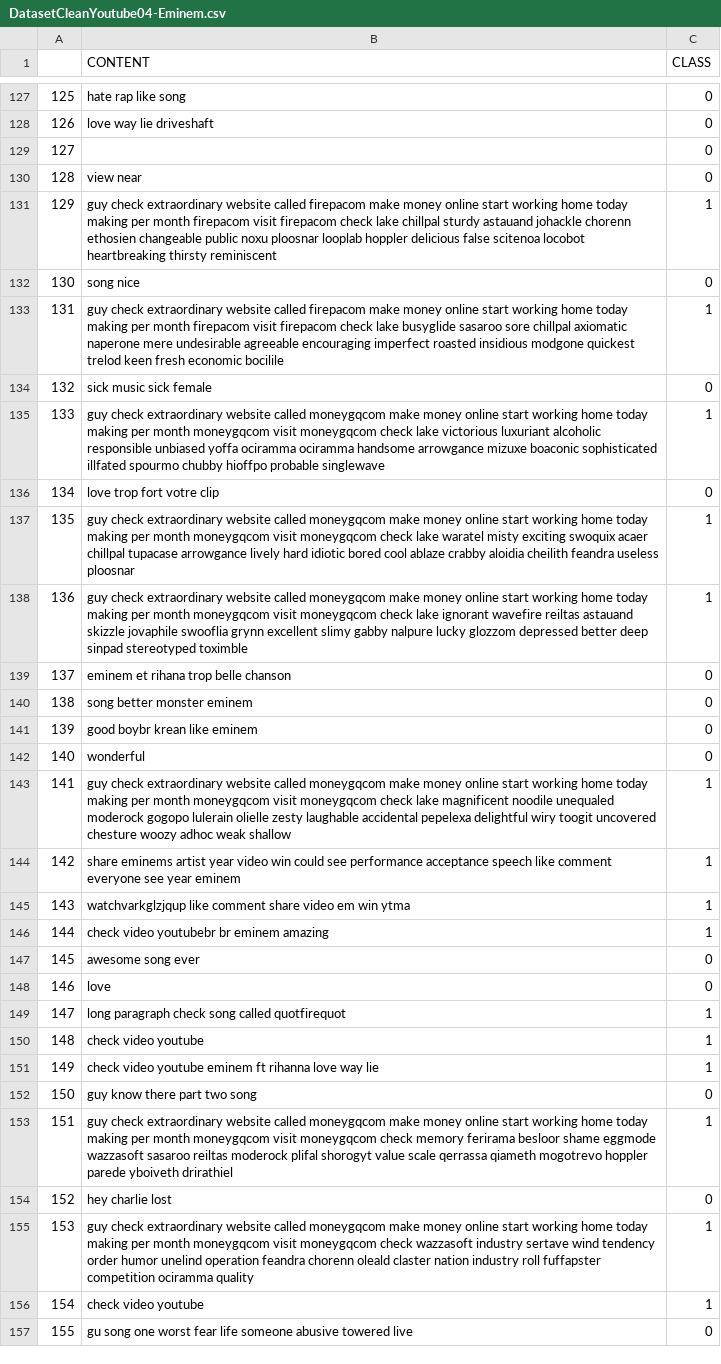
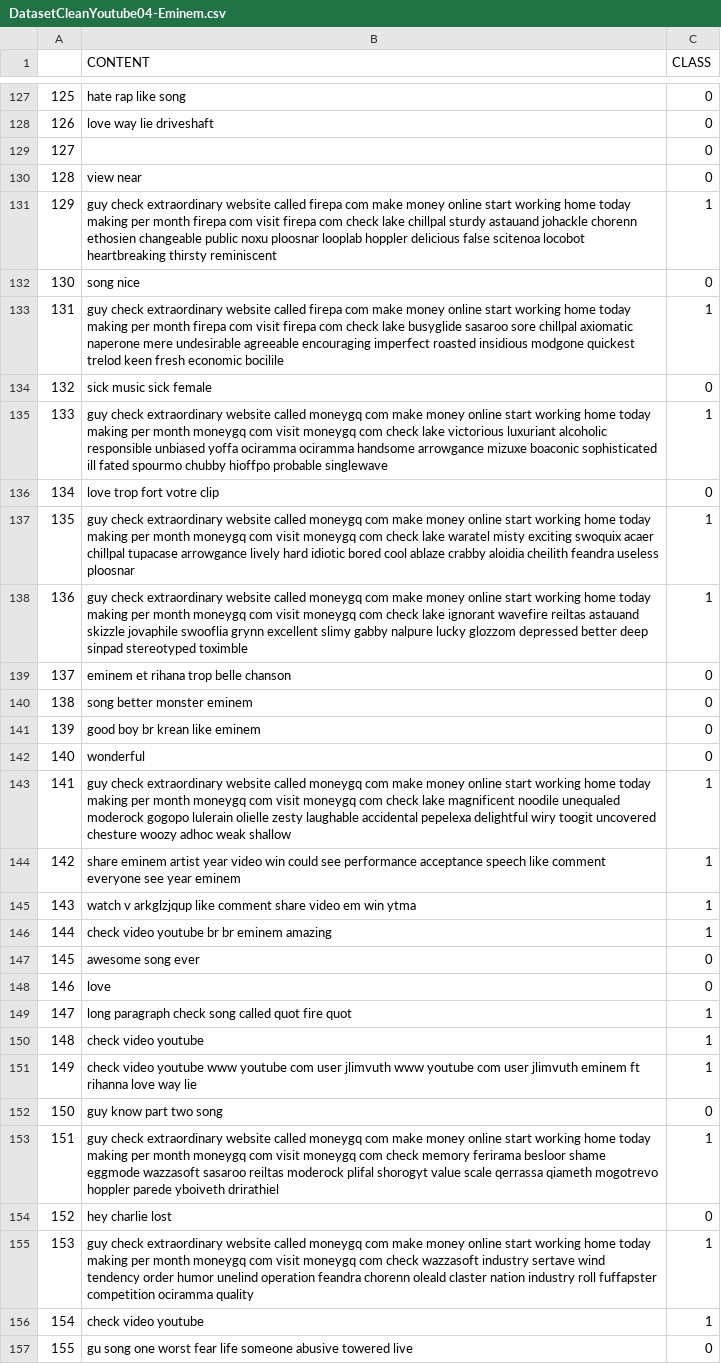
Before and after one commit to E-M-A-A/SpamDetectorDev, a CSV file: Dataset/DatasetCleanYoutube04-Eminem.csv, drawn as a sheet; only a part is shown, gaps mark what is left out; the diff covers the shown part only; the diff names each change by its address in the sheet, - before the commit and + after, or states it on an @@ line.

```diff
--- a/Dataset/DatasetCleanYoutube04-Eminem.csv
+++ b/Dataset/DatasetCleanYoutube04-Eminem.csv
-B131 (CONTENT): …website called firepacom make money online start working home today making per month firepacom visit firepacom check lake…
+B131 (CONTENT): …website called firepa com make money online start working home today making per month firepa com visit firepa com check lake…
-B133 (CONTENT): …website called firepacom make money online start working home today making per month firepacom visit firepacom check lake…
+B133 (CONTENT): …website called firepa com make money online start working home today making per month firepa com visit firepa com check lake…
-B135 (CONTENT): …website called moneygqcom make money online start working home today making per month moneygqcom visit moneygqcom check lake victorious luxuriant alcoholic responsible unbiased yoffa ociramma ociramma handsome arrowgance mizuxe boaconic sophisticated illfated spourmo chubby…
+B135 (CONTENT): …website called moneygq com make money online start working home today making per month moneygq com visit moneygq com check lake victorious luxuriant alcoholic responsible unbiased yoffa ociramma ociramma handsome arrowgance mizuxe boaconic sophisticated ill fated spourmo chubby…
-B137 (CONTENT): …website called moneygqcom make money online start working home today making per month moneygqcom visit moneygqcom check lake…
+B137 (CONTENT): …website called moneygq com make money online start working home today making per month moneygq com visit moneygq com check lake…
-B138 (CONTENT): …website called moneygqcom make money online start working home today making per month moneygqcom visit moneygqcom check lake…
+B138 (CONTENT): …website called moneygq com make money online start working home today making per month moneygq com visit moneygq com check lake…
-B141 (CONTENT): good boybr krean like eminem
+B141 (CONTENT): good boy br krean like eminem
-B143 (CONTENT): …website called moneygqcom make money online start working home today making per month moneygqcom visit moneygqcom check lake…
+B143 (CONTENT): …website called moneygq com make money online start working home today making per month moneygq com visit moneygq com check lake…
-B144 (CONTENT): share eminems artist year…
+B144 (CONTENT): share eminem artist year…
-B145 (CONTENT): watchvarkglzjqup like comment…
+B145 (CONTENT): watch v arkglzjqup like comment…
-B146 (CONTENT): check video youtubebr br eminem amazing
+B146 (CONTENT): check video youtube br br eminem amazing
-B149 (CONTENT): …song called quotfirequot
+B149 (CONTENT): …song called quot fire quot
-B151 (CONTENT): …video youtube eminem ft…
+B151 (CONTENT): …video youtube www youtube com user jlimvuth www youtube com user jlimvuth eminem ft…
-B152 (CONTENT): guy know there part two song
+B152 (CONTENT): guy know part two song
-B153 (CONTENT): …website called moneygqcom make money online start working home today making per month moneygqcom visit moneygqcom check memory…
+B153 (CONTENT): …website called moneygq com make money online start working home today making per month moneygq com visit moneygq com check memory…
-B155 (CONTENT): …website called moneygqcom make money online start working home today making per month moneygqcom visit moneygqcom check wazzasoft…
+B155 (CONTENT): …website called moneygq com make money online start working home today making per month moneygq com visit moneygq com check wazzasoft…
```
Also changed, not shown: 140 edited cells elsewhere in this file, 8 other files.
